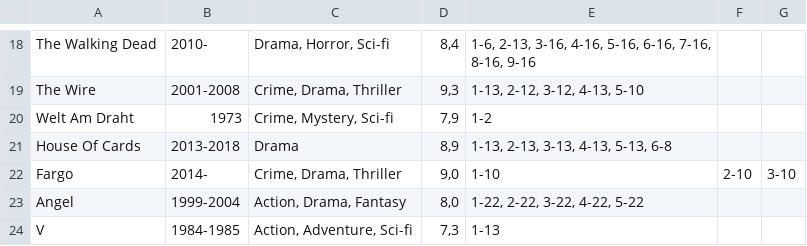
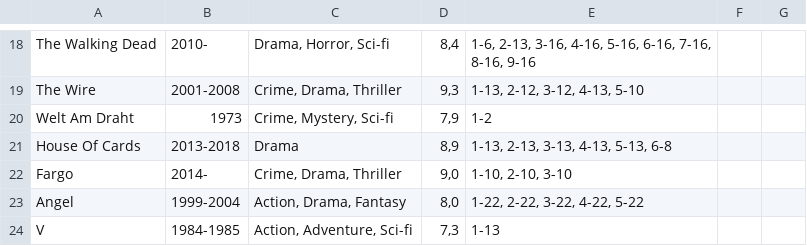
Before and after one commit to cph-oo221/SP3-Streaming-Service, a CSV file: SP3 StreamingService/Data/seriesList.csv, drawn as a sheet; only a part is shown, gaps mark what is left out.

Commit message:
fix ; to ,

```diff
--- a/SP3 StreamingService/Data/seriesList.csv
+++ b/SP3 StreamingService/Data/seriesList.csv
@@ -21,3 +21,3 @@ Welt Am Draht; 1973 ; Crime, Mystery, Sci-fi; 7,9; 1-2;
 House Of Cards; 2013-2018; Drama; 8,9; 1-13, 2-13, 3-13, 4-13, 5-13, 6-8;
-Fargo; 2014- ; Crime, Drama, Thriller; 9,0; 1-10; 2-10; 3-10;
+Fargo; 2014- ; Crime, Drama, Thriller; 9,0; 1-10, 2-10, 3-10;
 Angel; 1999-2004; Action, Drama, Fantasy; 8,0; 1-22, 2-22, 3-22, 4-22, 5-22;
```
